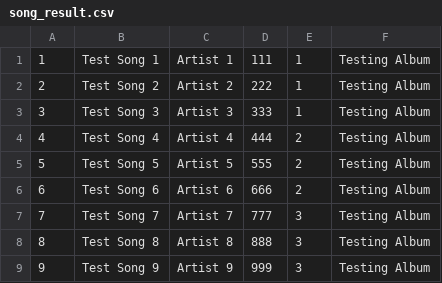
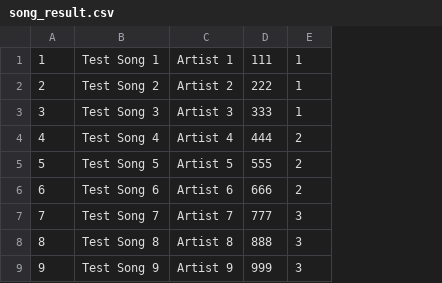
Before and after one commit to Starlight13/Testing_lab6, a CSV file: src/main/resources/song_result.csv, drawn as a sheet; the diff names each change by its address in the sheet, - before the commit and + after, or states it on an @@ line.

```diff
--- a/src/main/resources/song_result.csv
+++ b/src/main/resources/song_result.csv
-column F, rows 1-9: all Testing Album
```
Also changed, not shown: src/main/resources/user_result.csv, 11 other files.
